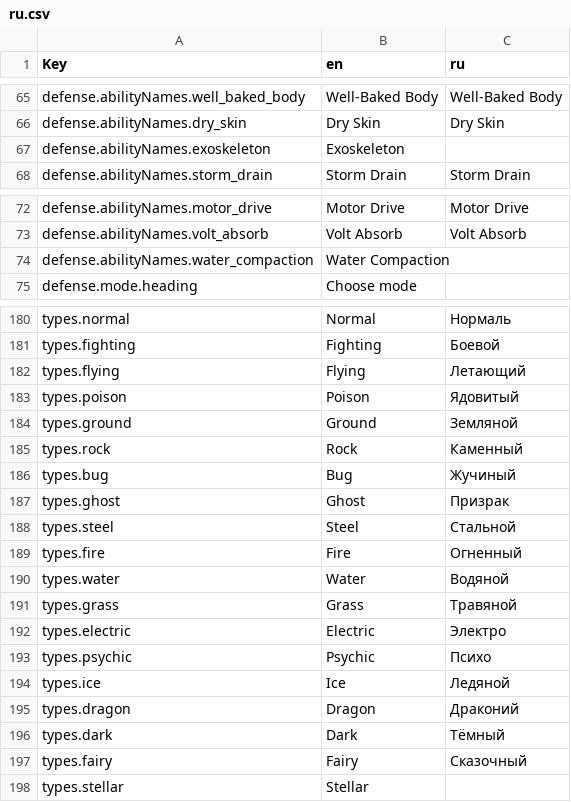
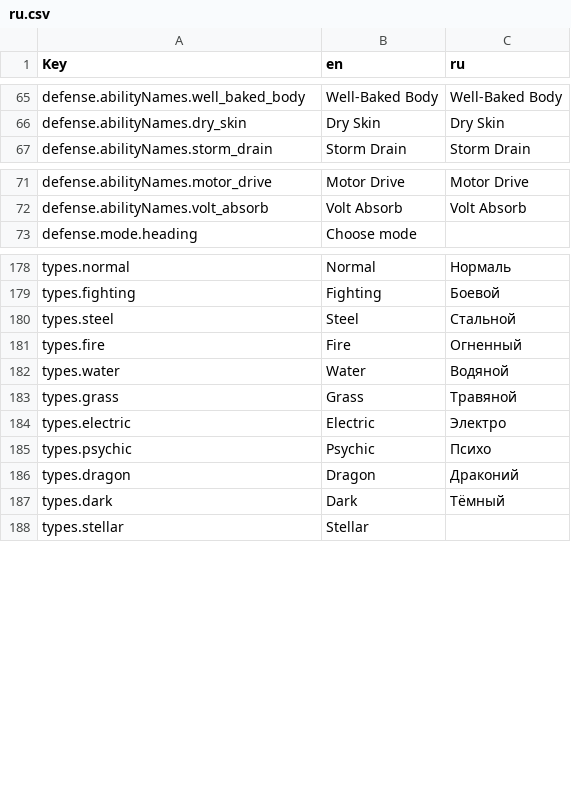
Before and after one commit to ViZarSmogon/pkmn.help, a CSV file: public/translations/ru.csv, drawn as a sheet; only a part is shown, gaps mark what is left out.

```diff
--- a/public/translations/ru.csv
+++ b/public/translations/ru.csv
@@ -66,3 +66,2 @@ defense.abilityNames.well_baked_body,Well-Baked Body,Well-Baked Body
 defense.abilityNames.dry_skin,Dry Skin,Dry Skin
-defense.abilityNames.exoskeleton,Exoskeleton,
 defense.abilityNames.storm_drain,Storm Drain,Storm Drain
@@ -73,3 +72,2 @@ defense.abilityNames.motor_drive,Motor Drive,Motor Drive
 defense.abilityNames.volt_absorb,Volt Absorb,Volt Absorb
-defense.abilityNames.water_compaction,Water Compaction,
 defense.mode.heading,Choose mode,
@@ -181,8 +179,2 @@ types.normal,Normal,Нормаль
 types.fighting,Fighting,Боевой
-types.flying,Flying,Летающий
-types.poison,Poison,Ядовитый
-types.ground,Ground,Земляной
-types.rock,Rock,Каменный
-types.bug,Bug,Жучиный
-types.ghost,Ghost,Призрак
 types.steel,Steel,Стальной
@@ -193,6 +185,4 @@ types.electric,Electric,Электро
 types.psychic,Psychic,Психо
-types.ice,Ice,Ледяной
 types.dragon,Dragon,Драконий
 types.dark,Dark,Тёмный
-types.fairy,Fairy,Сказочный
 types.stellar,Stellar,
```
Also changed, not shown: public/translations/en.csv, public/translations/it.csv, 19 other files.
